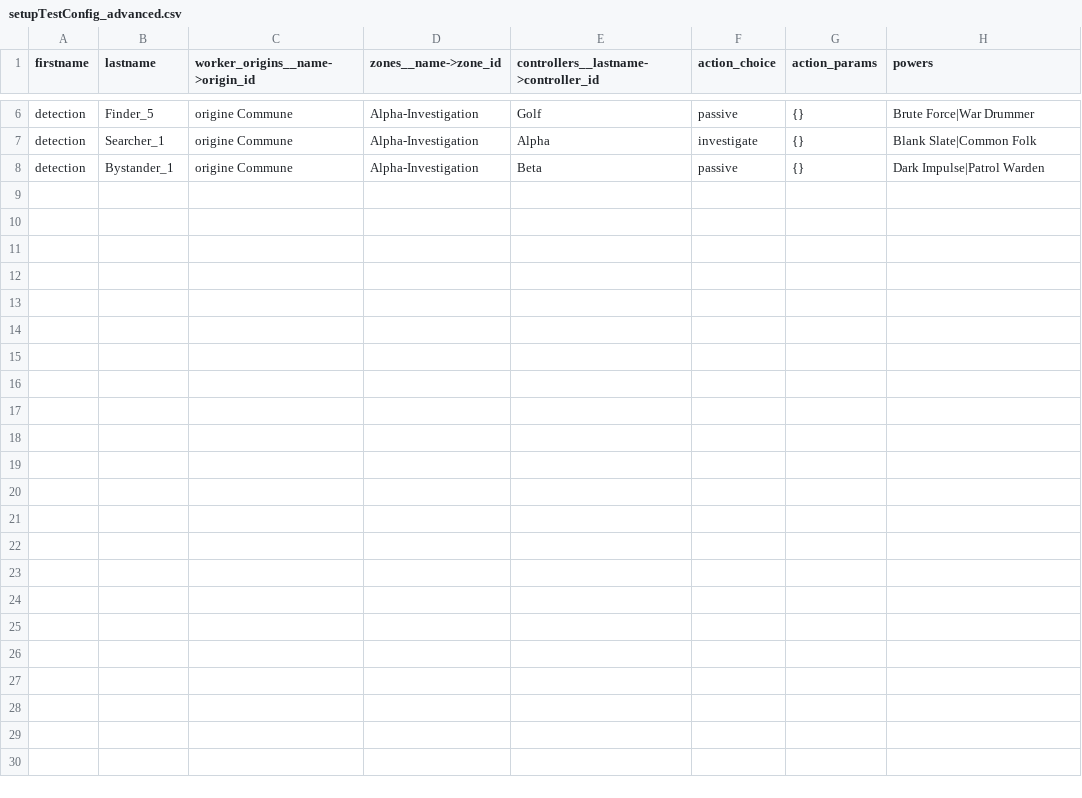
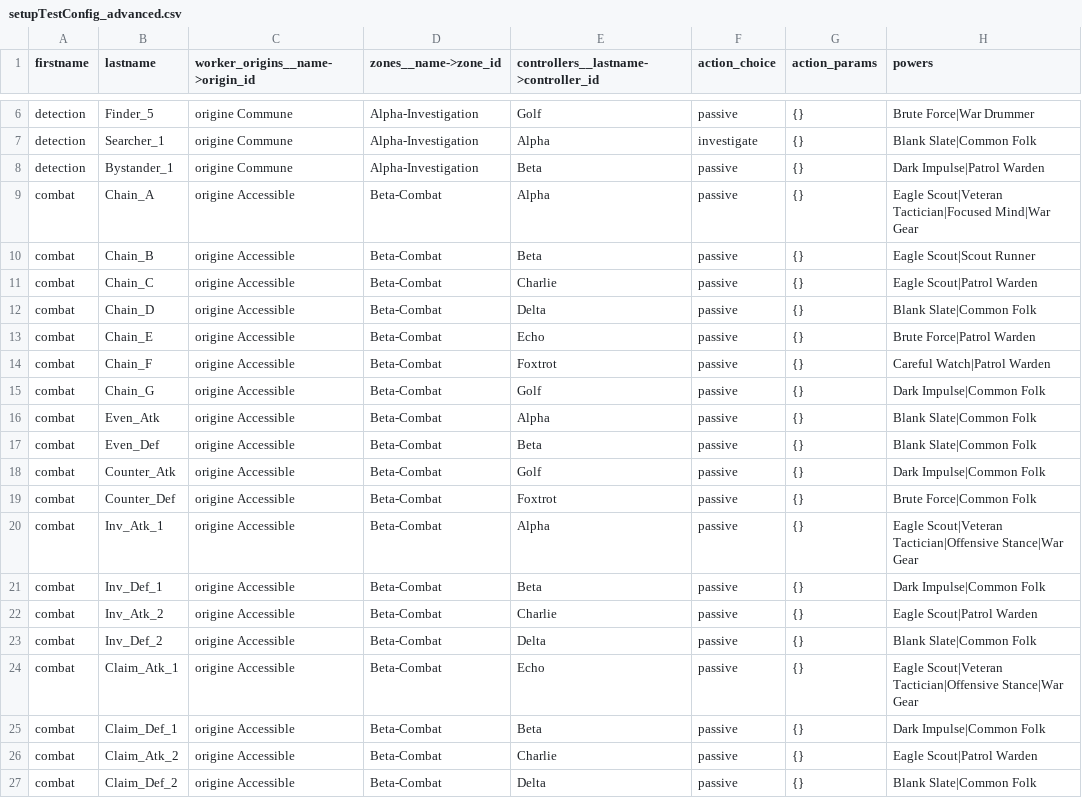
Before and after one commit to Edward-Croc/RPGConquestGame, a CSV file: var/csv/setupTestConfig_advanced.csv, drawn as a sheet; only a part is shown, gaps mark what is left out.

Commit message:
refactor : Phase 2 — combat test E2E + KEEP_DB flag
Combat test rewritten as full E2E integration:
- 19 combat agents added to setupTestConfig_advanced.csv (26 total)
- Actions set via workers/action.php URL endpoints, not DB inserts
- Module fixture loads TestConfig once, runs 2 turns with all combat
- Tests are read-only assertions on shared post-combat state
- Both DB status checks and UI report HTML validation
- Controller session switching for worker page viewing

test_csv_features_e2e.py updated for 26 workers: count assertions,
agent-controller mapping, variable power counts (2 or 4).

KEEP_DB=1 env var preserves DB state after test run for manual
browser inspection. Usage:
  KEEP_DB=1 python3 -m pytest tests/test_agent_combat_e2e.py -v

137 tests passing.

```diff
--- a/var/csv/setupTestConfig_advanced.csv
+++ b/var/csv/setupTestConfig_advanced.csv
@@ -8 +8,20 @@ detection,Searcher_1,origine Commune,Alpha-Investigation,Alpha,investigate,{},Bl
 detection,Bystander_1,origine Commune,Alpha-Investigation,Beta,passive,{},Dark Impulse|Patrol Warden
+combat,Chain_A,origine Accessible,Beta-Combat,Alpha,passive,{},Eagle Scout|Veteran Tactician|Focused Mind|War Gear
+combat,Chain_B,origine Accessible,Beta-Combat,Beta,passive,{},Eagle Scout|Scout Runner
+combat,Chain_C,origine Accessible,Beta-Combat,Charlie,passive,{},Eagle Scout|Patrol Warden
+combat,Chain_D,origine Accessible,Beta-Combat,Delta,passive,{},Blank Slate|Common Folk
+combat,Chain_E,origine Accessible,Beta-Combat,Echo,passive,{},Brute Force|Patrol Warden
+combat,Chain_F,origine Accessible,Beta-Combat,Foxtrot,passive,{},Careful Watch|Patrol Warden
+combat,Chain_G,origine Accessible,Beta-Combat,Golf,passive,{},Dark Impulse|Common Folk
+combat,Even_Atk,origine Accessible,Beta-Combat,Alpha,passive,{},Blank Slate|Common Folk
+combat,Even_Def,origine Accessible,Beta-Combat,Beta,passive,{},Blank Slate|Common Folk
+combat,Counter_Atk,origine Accessible,Beta-Combat,Golf,passive,{},Dark Impulse|Common Folk
+combat,Counter_Def,origine Accessible,Beta-Combat,Foxtrot,passive,{},Brute Force|Common Folk
+combat,Inv_Atk_1,origine Accessible,Beta-Combat,Alpha,passive,{},Eagle Scout|Veteran Tactician|Offensive Stance|War Gear
+combat,Inv_Def_1,origine Accessible,Beta-Combat,Beta,passive,{},Dark Impulse|Common Folk
+combat,Inv_Atk_2,origine Accessible,Beta-Combat,Charlie,passive,{},Eagle Scout|Patrol Warden
+combat,Inv_Def_2,origine Accessible,Beta-Combat,Delta,passive,{},Blank Slate|Common Folk
+combat,Claim_Atk_1,origine Accessible,Beta-Combat,Echo,passive,{},Eagle Scout|Veteran Tactician|Offensive Stance|War Gear
+combat,Claim_Def_1,origine Accessible,Beta-Combat,Beta,passive,{},Dark Impulse|Common Folk
+combat,Claim_Atk_2,origine Accessible,Beta-Combat,Charlie,passive,{},Eagle Scout|Patrol Warden
+combat,Claim_Def_2,origine Accessible,Beta-Combat,Delta,passive,{},Blank Slate|Common Folk
```
Also changed, not shown: 3 other files.
